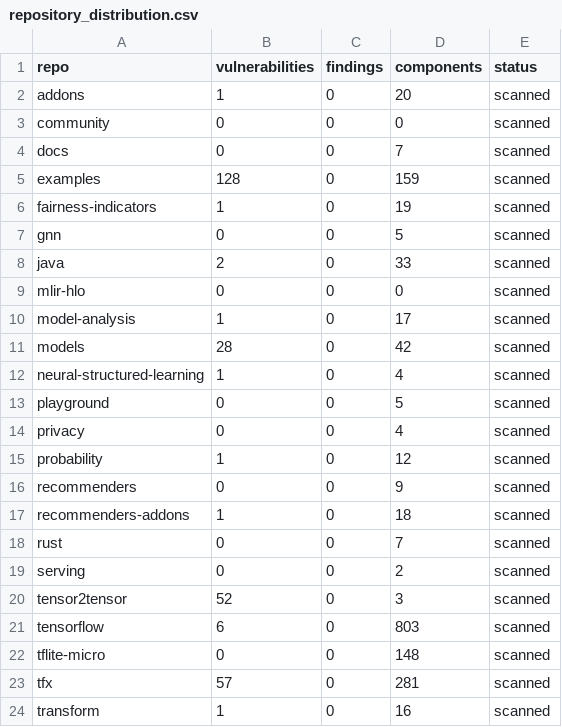
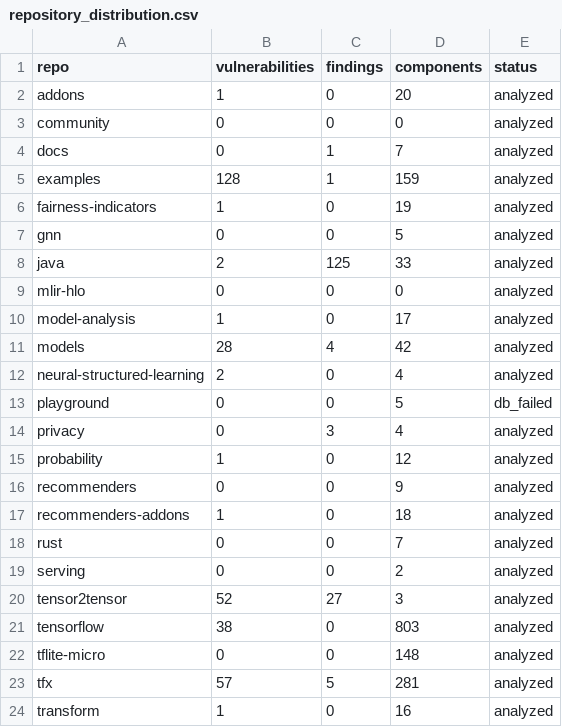
Before and after one commit to VasoHS/minero, a CSV file: analysis/outputs/csv/repository_distribution.csv, drawn as a sheet.

```diff
--- a/analysis/outputs/csv/repository_distribution.csv
+++ b/analysis/outputs/csv/repository_distribution.csv
@@ -1,24 +1,24 @@
 repo,vulnerabilities,findings,components,status
-addons,1,0,20,scanned
-community,0,0,0,scanned
-docs,0,0,7,scanned
-examples,128,0,159,scanned
-fairness-indicators,1,0,19,scanned
-gnn,0,0,5,scanned
-java,2,0,33,scanned
-mlir-hlo,0,0,0,scanned
-model-analysis,1,0,17,scanned
-models,28,0,42,scanned
-neural-structured-learning,1,0,4,scanned
-playground,0,0,5,scanned
-privacy,0,0,4,scanned
-probability,1,0,12,scanned
-recommenders,0,0,9,scanned
-recommenders-addons,1,0,18,scanned
-rust,0,0,7,scanned
-serving,0,0,2,scanned
-tensor2tensor,52,0,3,scanned
-tensorflow,6,0,803,scanned
-tflite-micro,0,0,148,scanned
-tfx,57,0,281,scanned
-transform,1,0,16,scanned
+addons,1,0,20,analyzed
+community,0,0,0,analyzed
+docs,0,1,7,analyzed
+examples,128,1,159,analyzed
+fairness-indicators,1,0,19,analyzed
+gnn,0,0,5,analyzed
+java,2,125,33,analyzed
+mlir-hlo,0,0,0,analyzed
+model-analysis,1,0,17,analyzed
+models,28,4,42,analyzed
+neural-structured-learning,2,0,4,analyzed
+playground,0,0,5,db_failed
+privacy,0,3,4,analyzed
+probability,1,0,12,analyzed
+recommenders,0,0,9,analyzed
+recommenders-addons,1,0,18,analyzed
+rust,0,0,7,analyzed
+serving,0,0,2,analyzed
+tensor2tensor,52,27,3,analyzed
+tensorflow,38,0,803,analyzed
+tflite-micro,0,0,148,analyzed
+tfx,57,5,281,analyzed
+transform,1,0,16,analyzed
```
Also changed, not shown: analysis/outputs/csv/repositories.csv, analysis/outputs/csv/repository_risk.csv, 39 other files.
